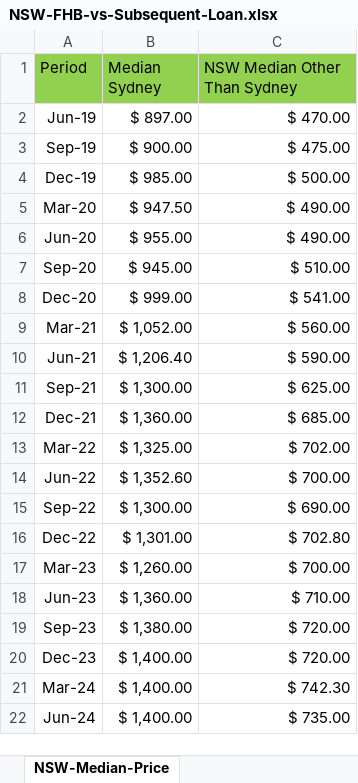
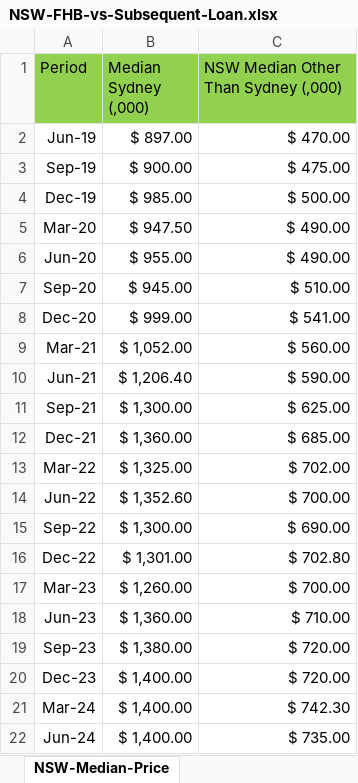
Before and after one commit to famigerate/NSW-Housing-Finance-New-Loan-Analysis, an Excel workbook: NSW-FHB-vs-Subsequent-Loan.xlsx, sheet NSW-Median-Price, drawn as a sheet; values as stored, in another font and other column widths than the file's, no borders; table styles not drawn; the diff names each change by its address in the sheet, - before the commit and + after, or states it on an @@ line.

```diff
--- a/NSW-FHB-vs-Subsequent-Loan.xlsx (sheet NSW-Median-Price)
+++ b/NSW-FHB-vs-Subsequent-Loan.xlsx (sheet NSW-Median-Price)
-B1: Median Sydney
+B1: Median Sydney (,000)
-C1: NSW Median Other Than Sydney
+C1: NSW Median Other Than Sydney (,000)
```
Also changed, not shown: sheet NSW-FHB-Investment, sheet NSW-Subsequent-OO, sheet NSW-Subsequent-Investment, other sheet tabs, charts or pictures.
